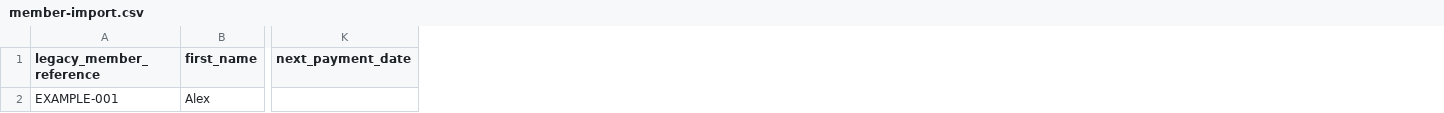
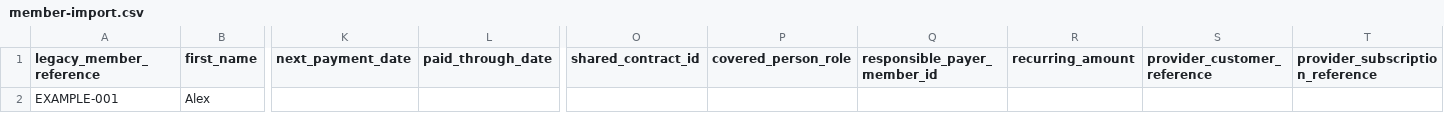
Before and after one commit to pjgray1688-creator/-the-road-to-12, a CSV file: public/templates/member-import.csv, drawn as a sheet; only a part is shown, gaps mark what is left out; the diff names each change by its address in the sheet, - before the commit and + after, or states it on an @@ line.

Commit message:
feat(club): support shared family memberships

```diff
--- a/public/templates/member-import.csv
+++ b/public/templates/member-import.csv
+column L (paid_through_date), empty
+column O (shared_contract_id), empty
+column P (covered_person_role), empty
+column Q (responsible_payer_member_id), empty
+column R (recurring_amount), empty
+column S (provider_customer_reference), empty
+column T (provider_subscription_reference), empty
```
Also changed, not shown: 17 other files.
